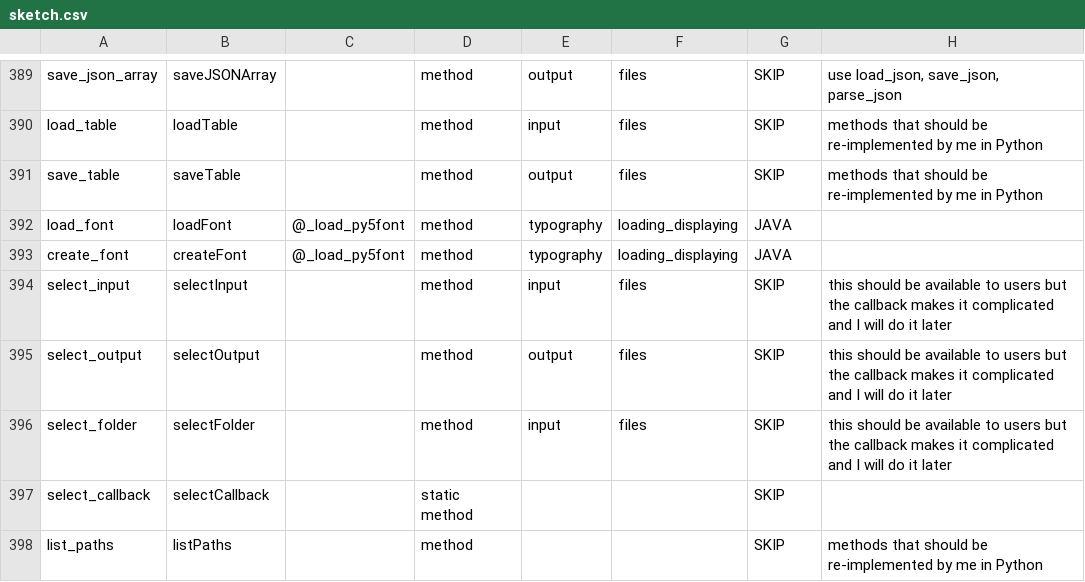
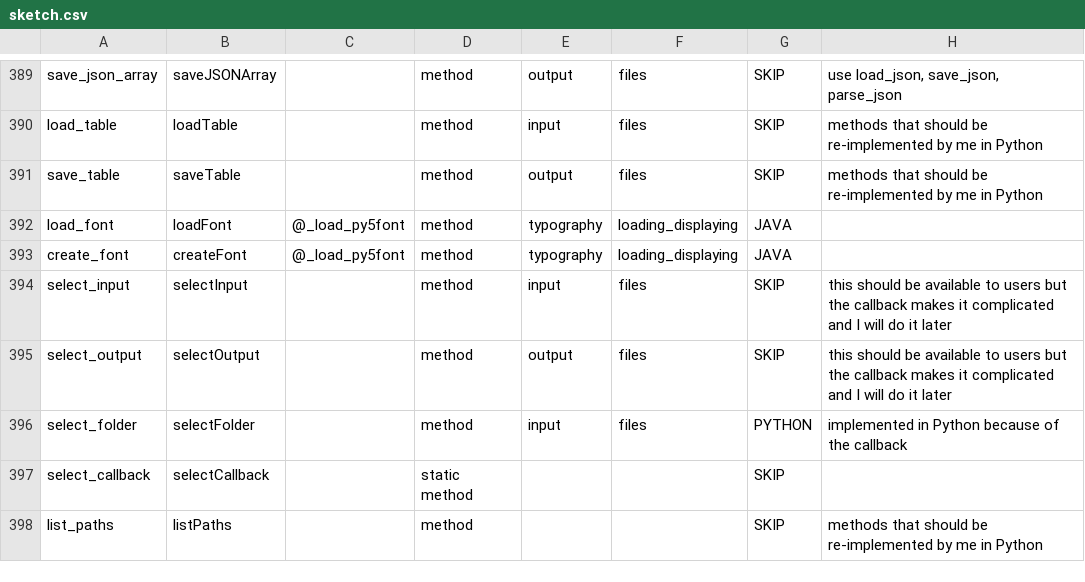
Before and after one commit to py5coding/py5generator, a CSV file: py5_resources/data/sketch.csv, drawn as a sheet; only a part is shown, gaps mark what is left out.

```diff
--- a/py5_resources/data/sketch.csv
+++ b/py5_resources/data/sketch.csv
@@ -395,3 +395,3 @@ select_input,selectInput,,method,input,files,SKIP,this should be available to us
 select_output,selectOutput,,method,output,files,SKIP,this should be available to users but the callback makes it complicated and I will do it later
-select_folder,selectFolder,,method,input,files,SKIP,this should be available to users but the callback makes it complicated and I will do it later
+select_folder,selectFolder,,method,input,files,PYTHON,implemented in Python because of the callback
 select_callback,selectCallback,,static method,,,SKIP,
```
Also changed, not shown: 3 other files.
